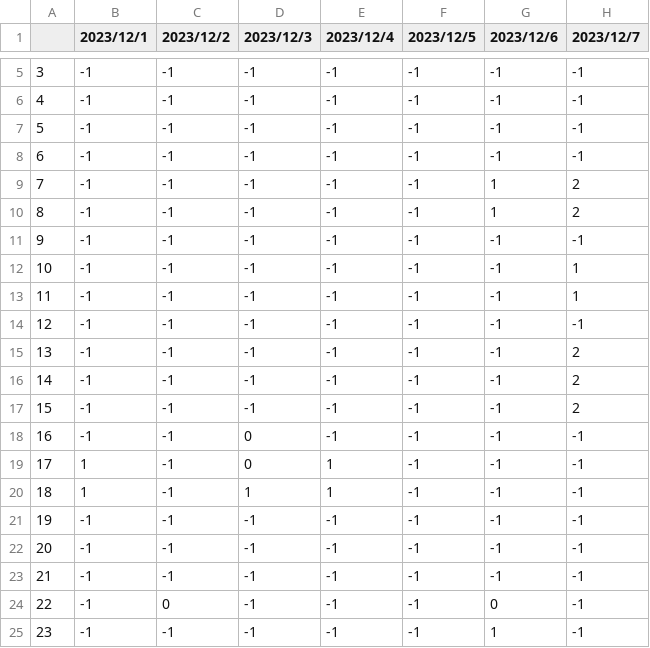
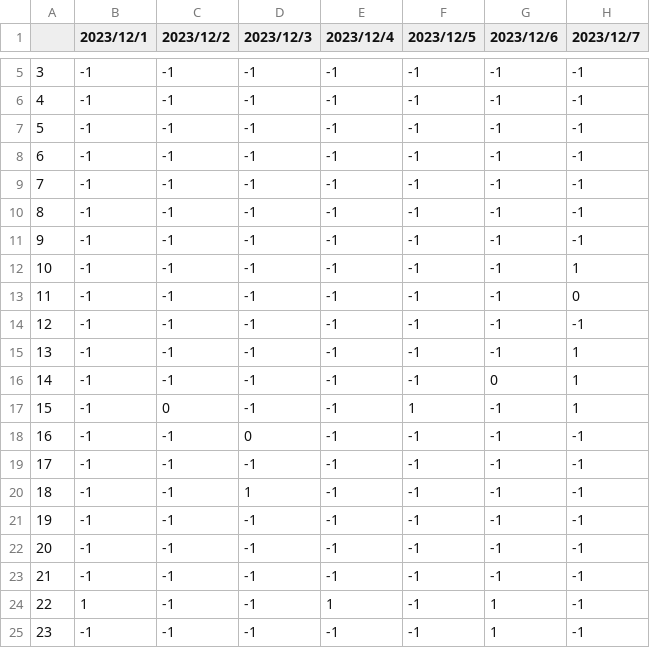
Before and after one commit to NakajimaYuuhi/mathematical_optimization, a CSV file: task_scheduling_2nd.csv, drawn as a sheet; only a part is shown, gaps mark what is left out.

```diff
--- a/task_scheduling_2nd.csv
+++ b/task_scheduling_2nd.csv
@@ -8,14 +8,14 @@
 6,-1,-1,-1,-1,-1,-1,-1
-7,-1,-1,-1,-1,-1,1,2
-8,-1,-1,-1,-1,-1,1,2
+7,-1,-1,-1,-1,-1,-1,-1
+8,-1,-1,-1,-1,-1,-1,-1
 9,-1,-1,-1,-1,-1,-1,-1
 10,-1,-1,-1,-1,-1,-1,1
-11,-1,-1,-1,-1,-1,-1,1
+11,-1,-1,-1,-1,-1,-1,0
 12,-1,-1,-1,-1,-1,-1,-1
-13,-1,-1,-1,-1,-1,-1,2
-14,-1,-1,-1,-1,-1,-1,2
-15,-1,-1,-1,-1,-1,-1,2
+13,-1,-1,-1,-1,-1,-1,1
+14,-1,-1,-1,-1,-1,0,1
+15,-1,0,-1,-1,1,-1,1
 16,-1,-1,0,-1,-1,-1,-1
-17,1,-1,0,1,-1,-1,-1
-18,1,-1,1,1,-1,-1,-1
+17,-1,-1,-1,-1,-1,-1,-1
+18,-1,-1,1,-1,-1,-1,-1
 19,-1,-1,-1,-1,-1,-1,-1
@@ -23,3 +23,3 @@
 21,-1,-1,-1,-1,-1,-1,-1
-22,-1,0,-1,-1,-1,0,-1
+22,1,-1,-1,1,-1,1,-1
 23,-1,-1,-1,-1,-1,1,-1
```
Also changed, not shown: 2 other files.
